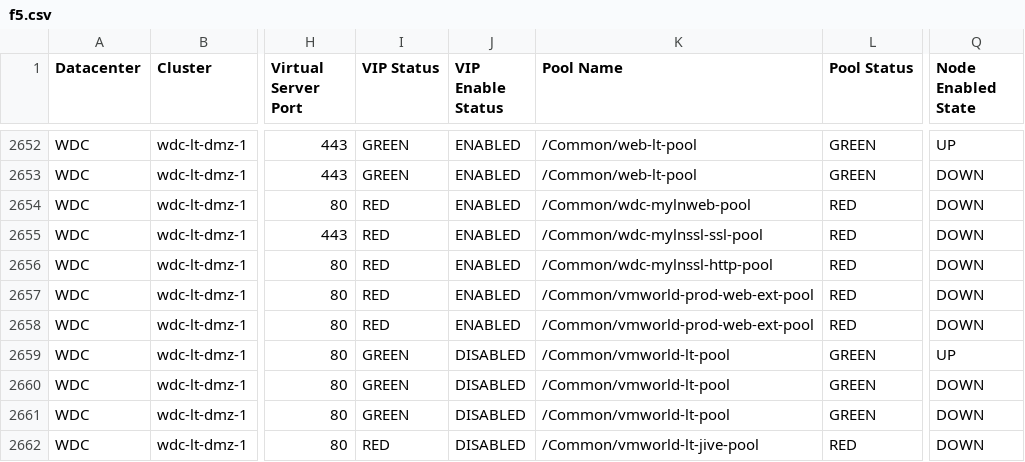
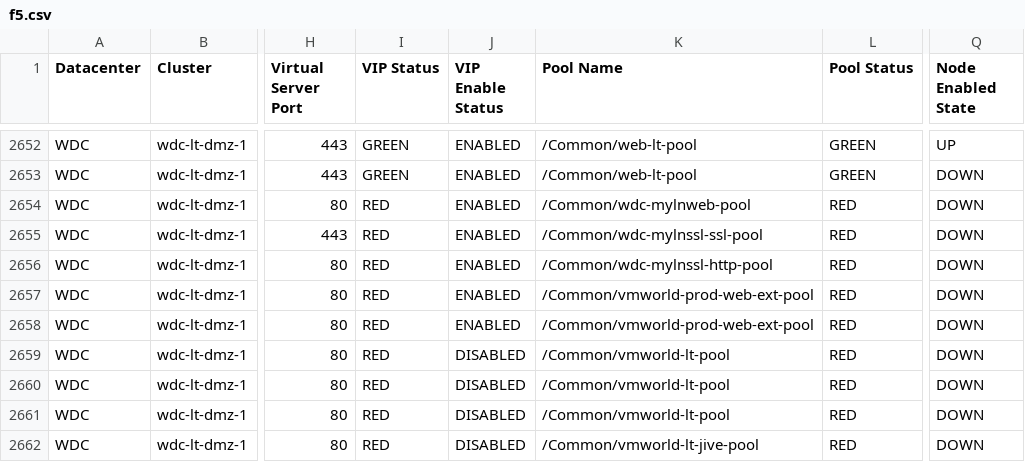
Before and after one commit to vijayajyothi/planning, a CSV file: csv_data/f5/f5.csv, drawn as a sheet; only a part is shown, gaps mark what is left out; the diff covers the shown part only; the diff names each change by its address in the sheet, - before the commit and + after, or states it on an @@ line.

```diff
--- a/csv_data/f5/f5.csv
+++ b/csv_data/f5/f5.csv
-I2659:I2661 (VIP Status): GREEN
+I2659:I2661 (VIP Status): RED
-L2659:L2661 (Pool Status): GREEN
+L2659:L2661 (Pool Status): RED
-Q2659 (Node Enabled State): UP
+Q2659 (Node Enabled State): DOWN
```
Also changed, not shown: 7 added rows and 42 edited cells elsewhere in this file, 4 other files.
